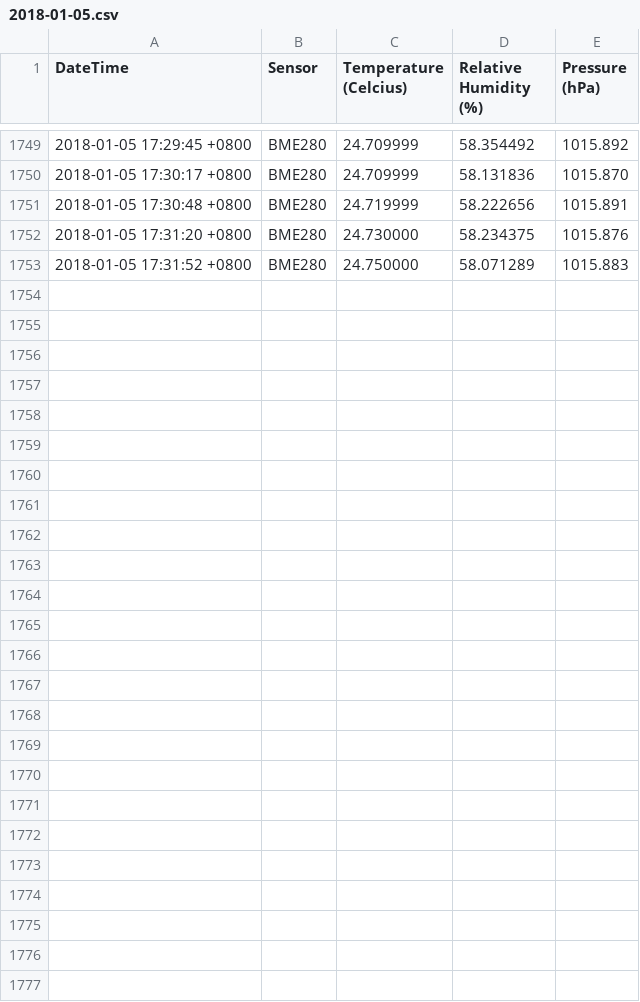
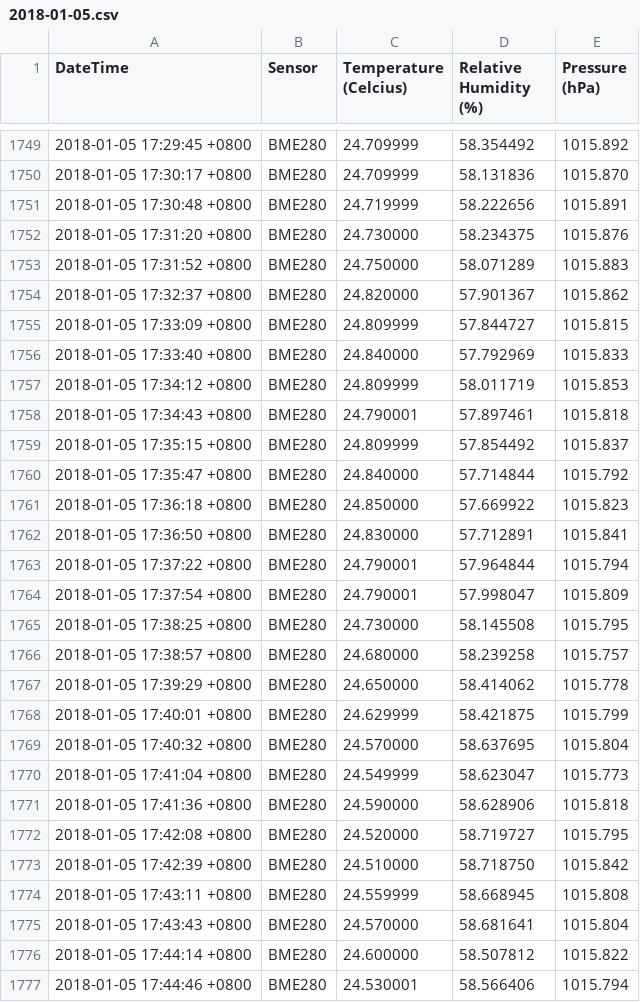
Before and after one commit to qwerend/ofc_s_rec, a CSV file: 2018-01-05.csv, drawn as a sheet; only a part is shown, gaps mark what is left out; the diff names each change by its address in the sheet, - before the commit and + after, or states it on an @@ line.

```diff
--- a/2018-01-05.csv
+++ b/2018-01-05.csv
+row 1754: 2018-01-05 17:32:37 +0800 | BME280 | 24.820000 | 57.901367 | 1015.862
+row 1755: 2018-01-05 17:33:09 +0800 | BME280 | 24.809999 | 57.844727 | 1015.815
+row 1756: 2018-01-05 17:33:40 +0800 | BME280 | 24.840000 | 57.792969 | 1015.833
+row 1757: 2018-01-05 17:34:12 +0800 | BME280 | 24.809999 | 58.011719 | 1015.853
+row 1758: 2018-01-05 17:34:43 +0800 | BME280 | 24.790001 | 57.897461 | 1015.818
+row 1759: 2018-01-05 17:35:15 +0800 | BME280 | 24.809999 | 57.854492 | 1015.837
+row 1760: 2018-01-05 17:35:47 +0800 | BME280 | 24.840000 | 57.714844 | 1015.792
+row 1761: 2018-01-05 17:36:18 +0800 | BME280 | 24.850000 | 57.669922 | 1015.823
+row 1762: 2018-01-05 17:36:50 +0800 | BME280 | 24.830000 | 57.712891 | 1015.841
+row 1763: 2018-01-05 17:37:22 +0800 | BME280 | 24.790001 | 57.964844 | 1015.794
+row 1764: 2018-01-05 17:37:54 +0800 | BME280 | 24.790001 | 57.998047 | 1015.809
+row 1765: 2018-01-05 17:38:25 +0800 | BME280 | 24.730000 | 58.145508 | 1015.795
+row 1766: 2018-01-05 17:38:57 +0800 | BME280 | 24.680000 | 58.239258 | 1015.757
+row 1767: 2018-01-05 17:39:29 +0800 | BME280 | 24.650000 | 58.414062 | 1015.778
+row 1768: 2018-01-05 17:40:01 +0800 | BME280 | 24.629999 | 58.421875 | 1015.799
+row 1769: 2018-01-05 17:40:32 +0800 | BME280 | 24.570000 | 58.637695 | 1015.804
+row 1770: 2018-01-05 17:41:04 +0800 | BME280 | 24.549999 | 58.623047 | 1015.773
+row 1771: 2018-01-05 17:41:36 +0800 | BME280 | 24.590000 | 58.628906 | 1015.818
+row 1772: 2018-01-05 17:42:08 +0800 | BME280 | 24.520000 | 58.719727 | 1015.795
+row 1773: 2018-01-05 17:42:39 +0800 | BME280 | 24.510000 | 58.718750 | 1015.842
+row 1774: 2018-01-05 17:43:11 +0800 | BME280 | 24.559999 | 58.668945 | 1015.808
+row 1775: 2018-01-05 17:43:43 +0800 | BME280 | 24.570000 | 58.681641 | 1015.804
+row 1776: 2018-01-05 17:44:14 +0800 | BME280 | 24.600000 | 58.507812 | 1015.822
+row 1777: 2018-01-05 17:44:46 +0800 | BME280 | 24.530001 | 58.566406 | 1015.794
```
Also changed, not shown: 1 other file.
